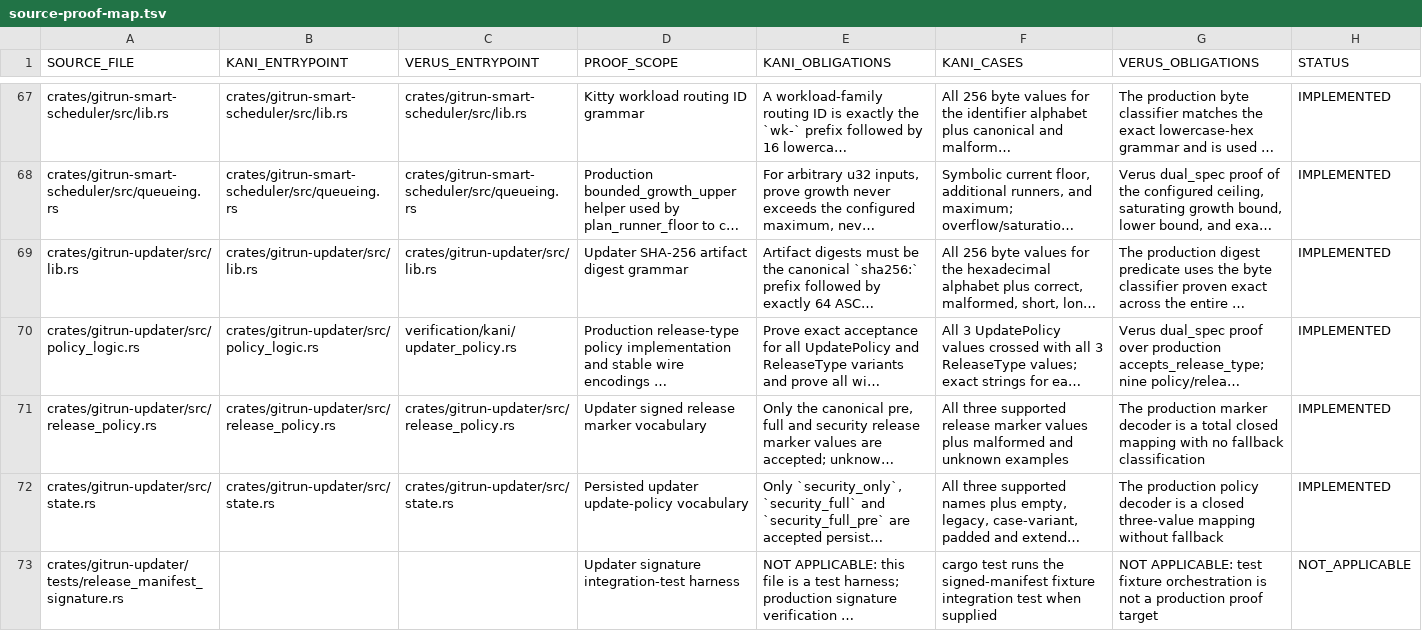
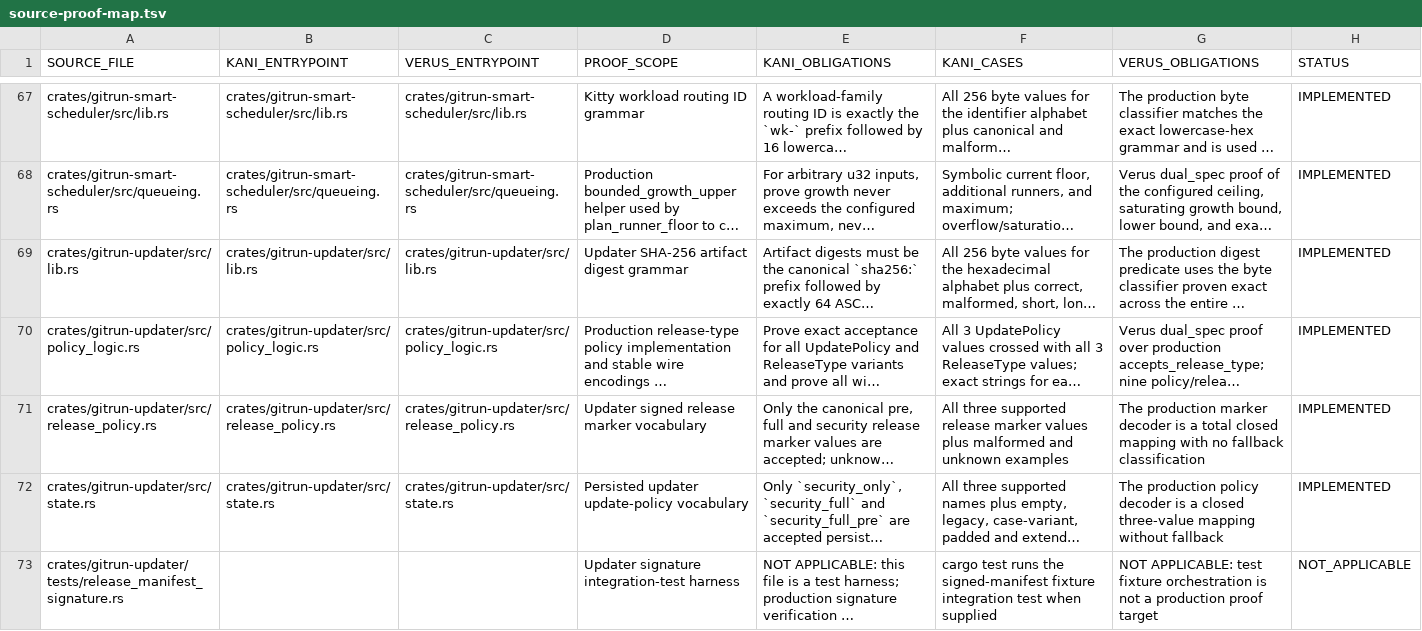
Before and after one commit to Vider06/GitRun, a TSV file: verification/source-proof-map.tsv, drawn as a sheet; only a part is shown, gaps mark what is left out; long unchanged cells end in …; the diff names each change by its address in the sheet, - before the commit and + after, or states it on an @@ line.

Commit message:
docs: align updater proof map with Cargo Verus target

```diff
--- a/verification/source-proof-map.tsv
+++ b/verification/source-proof-map.tsv
-C70 (VERUS_ENTRYPOINT): verification/kani/updater_policy.rs
+C70 (VERUS_ENTRYPOINT): crates/gitrun-updater/src/policy_logic.rs
```
